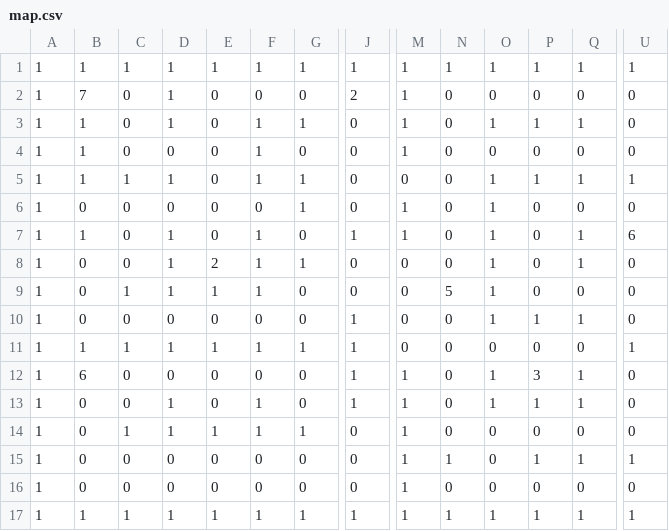
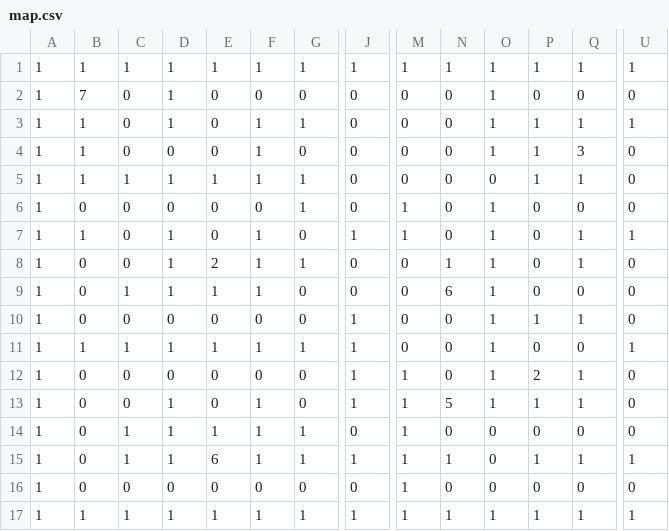
Before and after one commit to QUENJiX/RedLolli, a CSV file: src/main/resources/map.csv, drawn as a sheet; only a part is shown, gaps mark what is left out; the diff covers the shown part only; the diff names each change by its address in the sheet, - before the commit and + after, or states it on an @@ line.

```diff
--- a/src/main/resources/map.csv
+++ b/src/main/resources/map.csv
-J2: 2
+J2: 0
-M2:M4: 1
+M2:M4: 0
-O2: 0
+O2: 1
-U3: 0
+U3: 1
-O4: 0
+O4: 1
-P4: 0
+P4: 1
-Q4: 0
+Q4: 3
-E5: 0
+E5: 1
-O5: 1
+O5: 0
-U5: 1
+U5: 0
-U7: 6
+U7: 1
-N8: 0
+N8: 1
-N9: 5
+N9: 6
-O11: 0
+O11: 1
-B12: 6
+B12: 0
-P12: 3
+P12: 2
-N13: 0
+N13: 5
-C15: 0
+C15: 1
-D15: 0
+D15: 1
-E15: 0
+E15: 6
-F15: 0
+F15: 1
-G15: 0
+G15: 1
-J15: 0
+J15: 1
```
Also changed, not shown: 2 edited cells elsewhere in this file, 3 other files.
